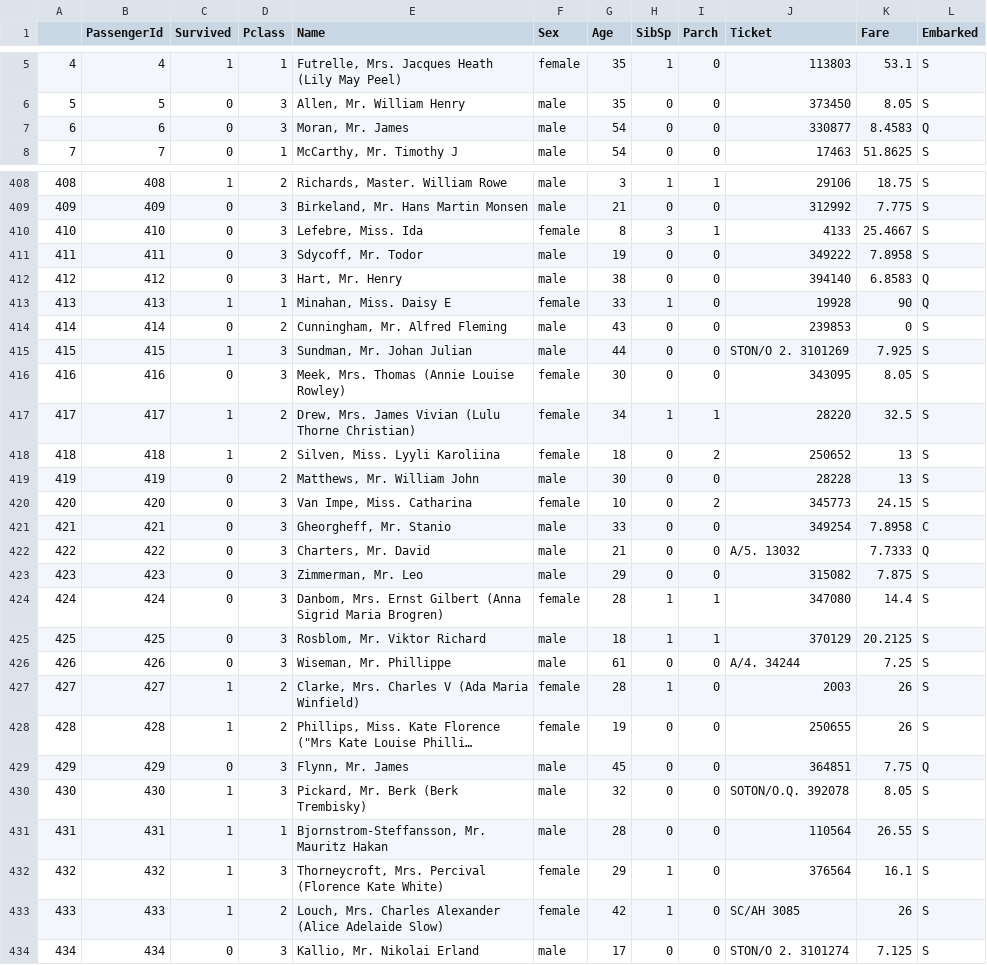
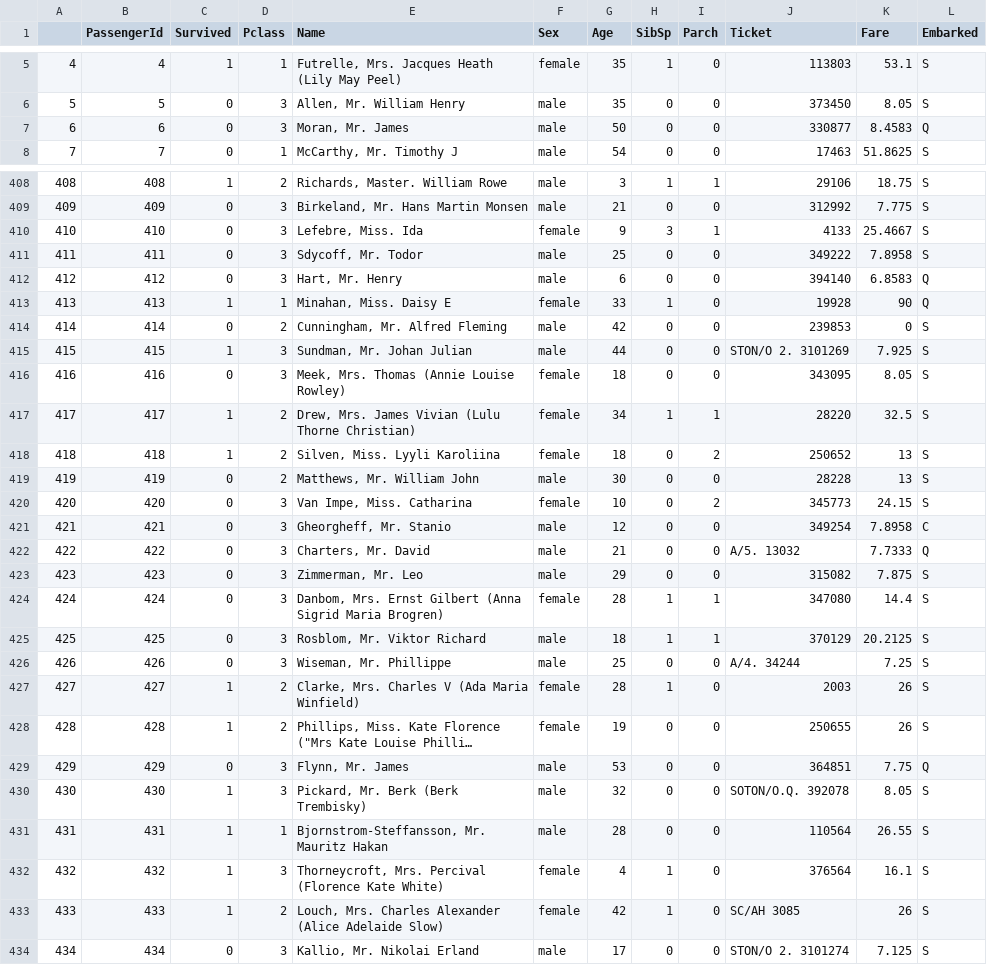
Before and after one commit to alexvidi/titanic-analysis, a CSV file: data/output/train.csv, drawn as a sheet; only a part is shown, gaps mark what is left out; long unchanged cells end in …; the diff covers the shown part only; the diff names each change by its address in the sheet, - before the commit and + after, or states it on an @@ line.

```diff
--- a/data/output/train.csv
+++ b/data/output/train.csv
-G7 (Age): 54
+G7 (Age): 50
-G410 (Age): 8
+G410 (Age): 9
-G411 (Age): 19
+G411 (Age): 25
-G412 (Age): 38
+G412 (Age): 6
-G414 (Age): 43
+G414 (Age): 42
-G416 (Age): 30
+G416 (Age): 18
-G421 (Age): 33
+G421 (Age): 12
-G426 (Age): 61
+G426 (Age): 25
-G429 (Age): 45
+G429 (Age): 53
-G432 (Age): 29
+G432 (Age): 4
```
Also changed, not shown: 161 edited cells elsewhere in this file, 3 other files.
